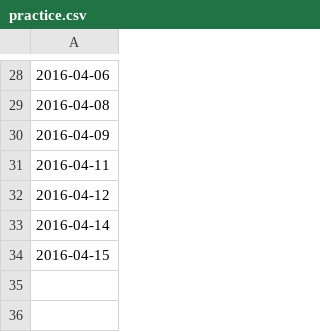
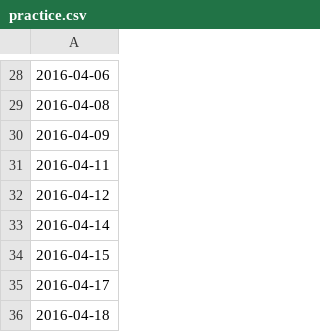
Before and after one commit to ashtanga/ashtanga.github.io, a CSV file: practice.csv, drawn as a sheet; only a part is shown, gaps mark what is left out; the diff names each change by its address in the sheet, - before the commit and + after, or states it on an @@ line.

Commit message:
Update practice.csv

```diff
--- a/practice.csv
+++ b/practice.csv
+row 35: 2016-04-17
+row 36: 2016-04-18
```
